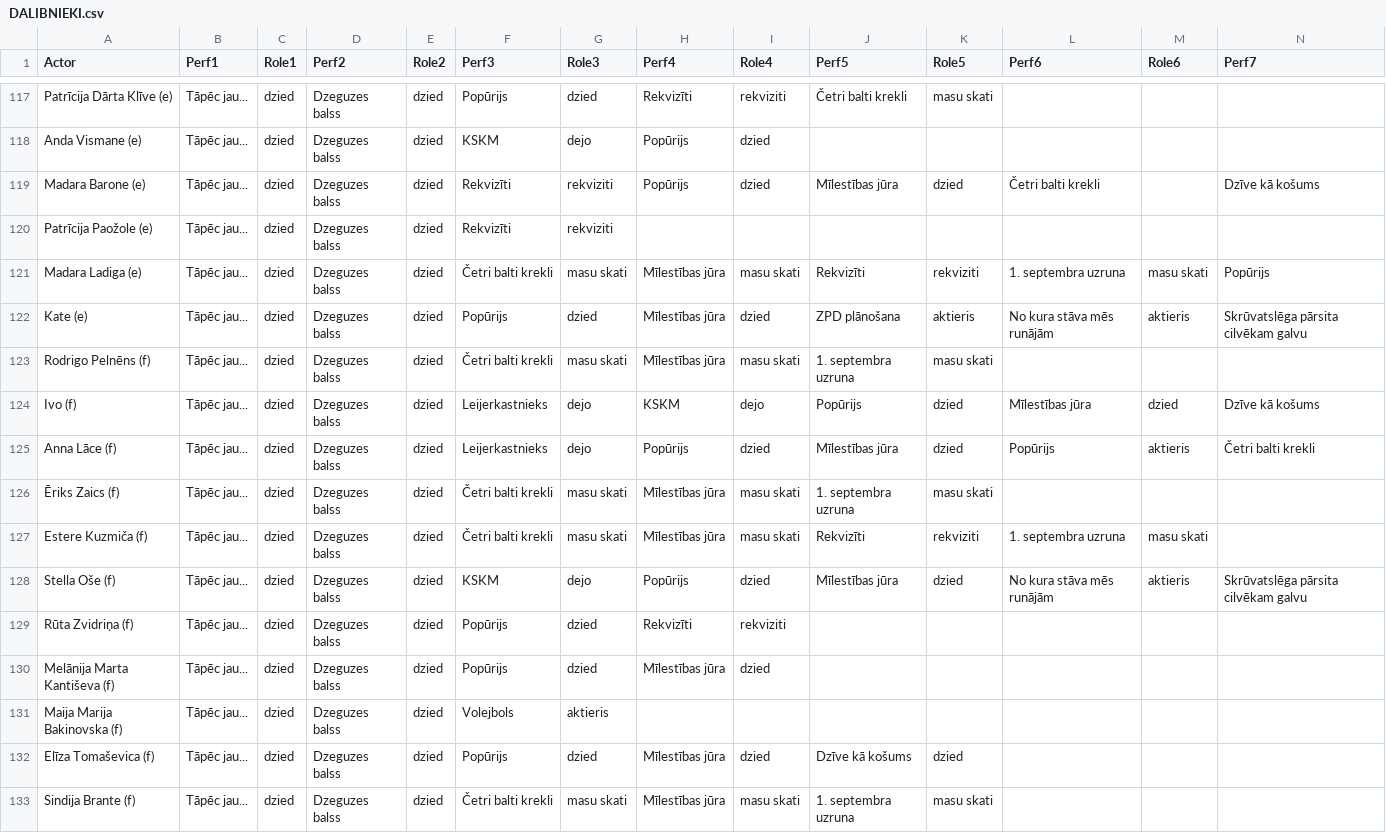
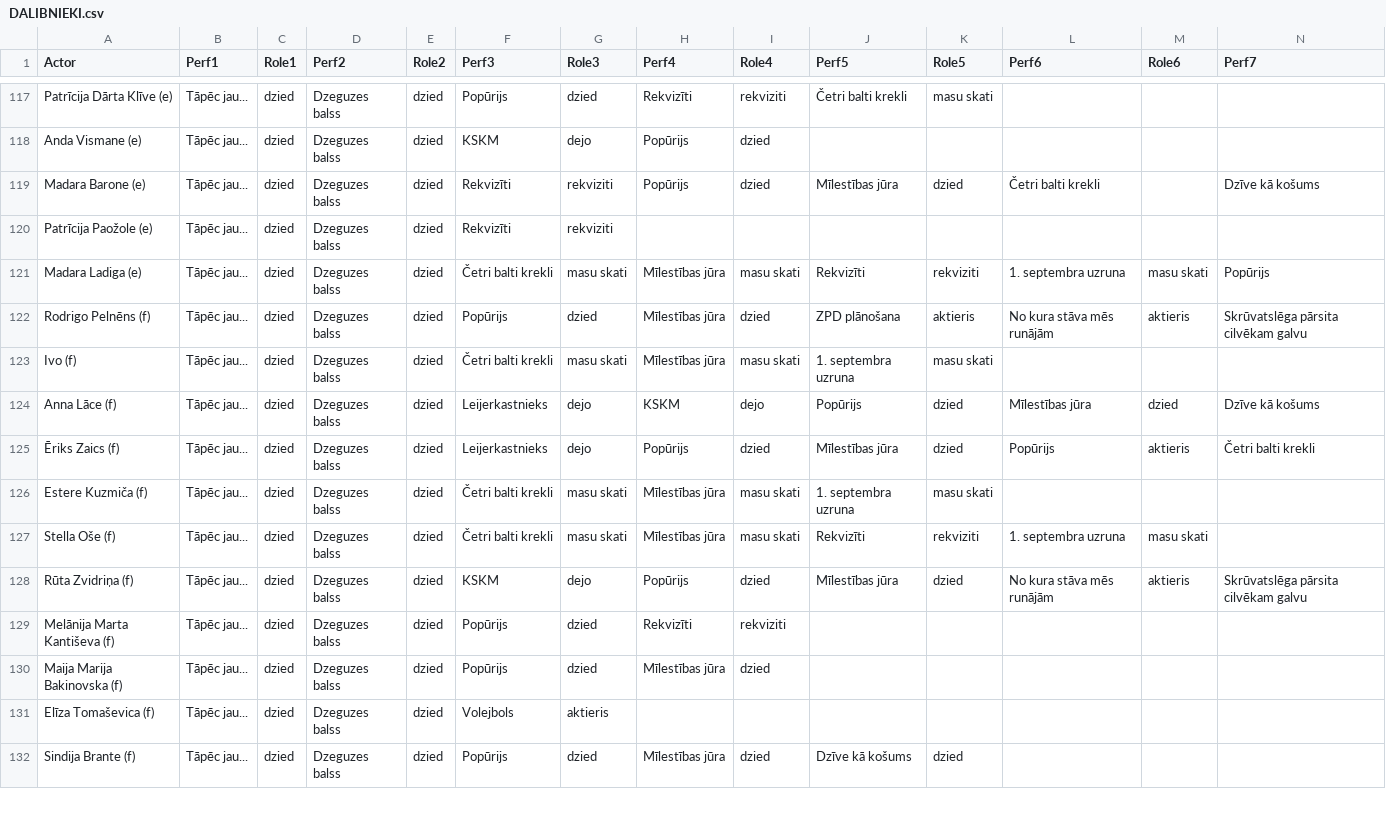
Before and after one commit to VilkamGovsNokodaKaju/ravg-zetons-2025, a CSV file: DALIBNIEKI.csv, drawn as a sheet; only a part is shown, gaps mark what is left out; removed rows and columns are numbered as before the commit, all else as after; rows hold the shown columns only; the diff covers the shown part only; the diff names each change by its address in the sheet, - before the commit and + after, or states it on an @@ line.

```diff
--- a/DALIBNIEKI.csv
+++ b/DALIBNIEKI.csv
-A122 (Actor): Kate (e)
+A122 (Actor): Rodrigo Pelnēns (f)
-A123 (Actor): Rodrigo Pelnēns (f)
+A123 (Actor): Ivo (f)
-A124 (Actor): Ivo (f)
+A124 (Actor): Anna Lāce (f)
-A125 (Actor): Anna Lāce (f)
+A125 (Actor): Ēriks Zaics (f)
-A126 (Actor): Ēriks Zaics (f)
+A126 (Actor): Estere Kuzmiča (f)
-A127 (Actor): Estere Kuzmiča (f)
+A127 (Actor): Stella Oše (f)
-A128 (Actor): Stella Oše (f)
+A128 (Actor): Rūta Zvidriņa (f)
-row 129: Rūta Zvidriņa (f) | Tāpēc jau... | dzied | Dzeguzes balss | dzied | Popūrijs | dzied | Rekvizīti | rekviziti
-H129 (Perf4): Mīlestības jūra
+H129 (Perf4): Rekvizīti
-I129 (Role4): dzied
+I129 (Role4): rekviziti
-F130 (Perf3): Volejbols
+F130 (Perf3): Popūrijs
-G130 (Role3): aktieris
+G130 (Role3): dzied
-H130 (Perf4): (empty)
+H130 (Perf4): Mīlestības jūra
-I130 (Role4): (empty)
+I130 (Role4): dzied
-F131 (Perf3): Popūrijs
+F131 (Perf3): Volejbols
-G131 (Role3): dzied
+G131 (Role3): aktieris
-H131 (Perf4): Mīlestības jūra
+H131 (Perf4): (empty)
-I131 (Role4): dzied
+I131 (Role4): (empty)
-J131 (Perf5): Dzīve kā košums
+J131 (Perf5): (empty)
-K131 (Role5): dzied
+K131 (Role5): (empty)
-F132 (Perf3): Četri balti krekli
+F132 (Perf3): Popūrijs
-G132 (Role3): masu skati
+G132 (Role3): dzied
-I132 (Role4): masu skati
+I132 (Role4): dzied
-J132 (Perf5): 1. septembra uzruna
+J132 (Perf5): Dzīve kā košums
-K132 (Role5): masu skati
+K132 (Role5): dzied
```
Also changed, not shown: 114 edited cells elsewhere in this file, 1 other file.
